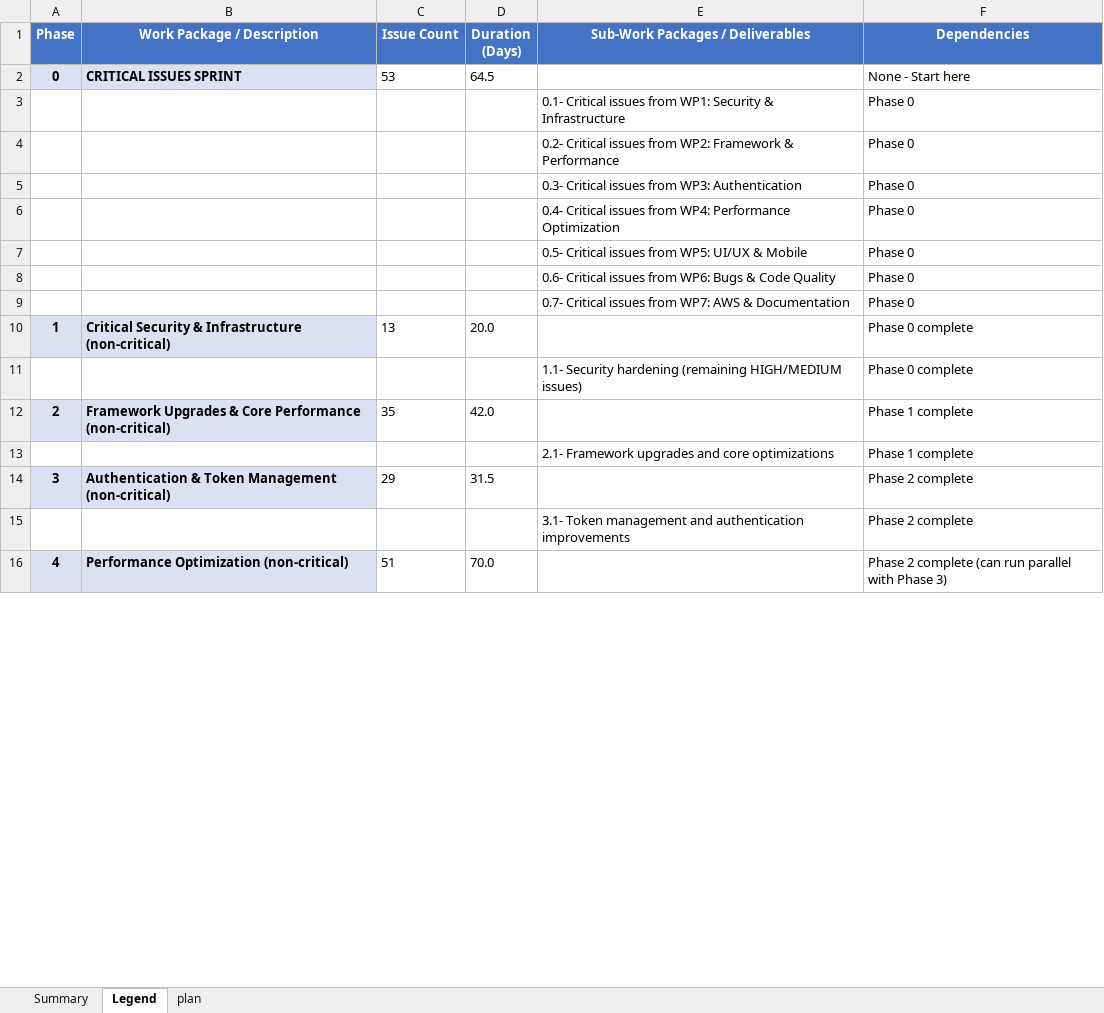
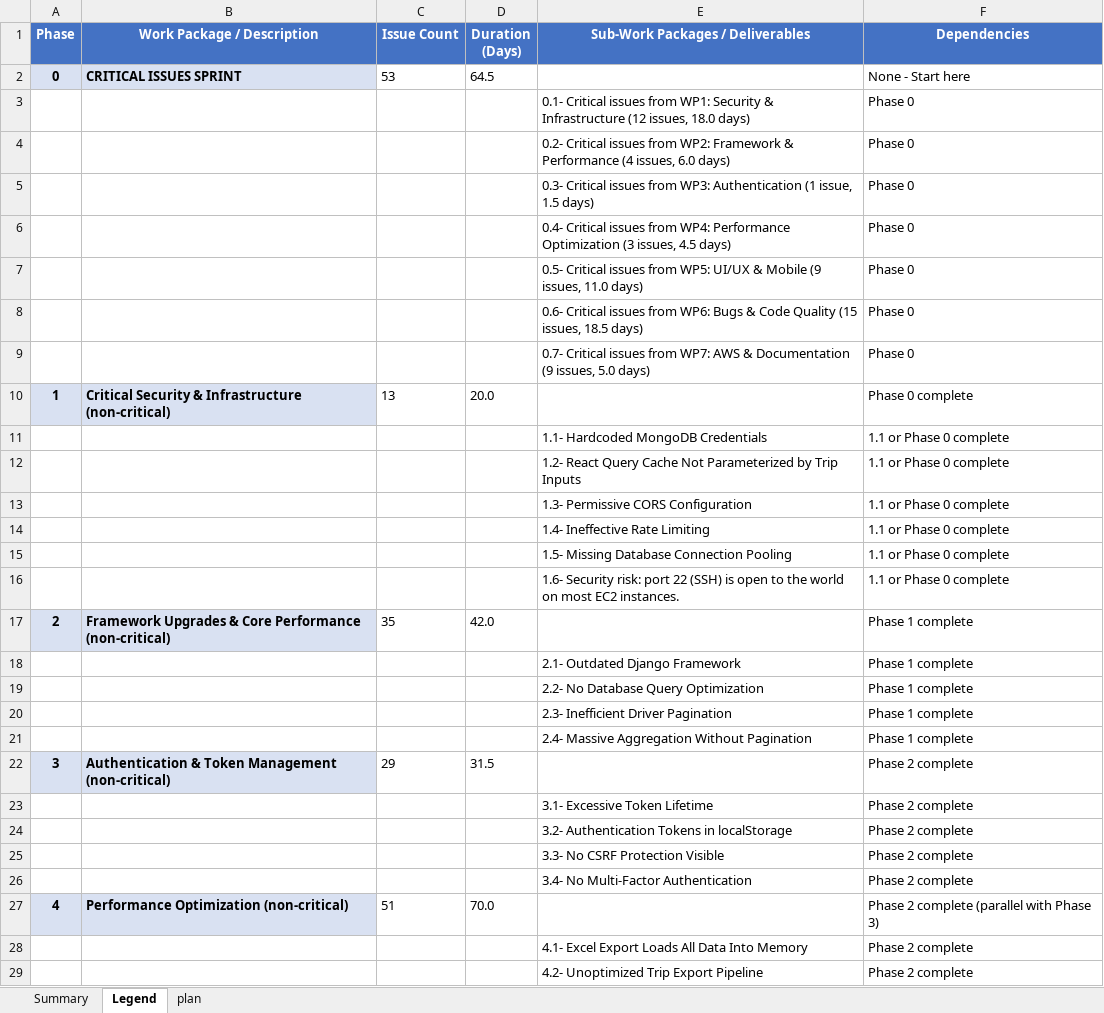
Before and after one commit to NourhanRasheed96/JTNY, an Excel workbook: finalized_reorganized_enhanced.xlsx, sheet Legend, drawn as a sheet; only a part is shown; values as stored, in another font and other column widths than the file's, no borders; removed rows and columns are numbered as before the commit, all else as after; the diff covers the shown part only; the diff names each change by its address in the sheet, - before the commit and + after, or states it on an @@ line.

```diff
--- a/finalized_reorganized_enhanced.xlsx (sheet Legend)
+++ b/finalized_reorganized_enhanced.xlsx (sheet Legend)
-E3 (Sub-Work Packages / Deliverables): …& Infrastructure
+E3 (Sub-Work Packages / Deliverables): …& Infrastructure (12 issues, 18.0 days)
-E4 (Sub-Work Packages / Deliverables): …& Performance
+E4 (Sub-Work Packages / Deliverables): …& Performance (4 issues, 6.0 days)
-E5 (Sub-Work Packages / Deliverables): …WP3: Authentication
+E5 (Sub-Work Packages / Deliverables): …WP3: Authentication (1 issue, 1.5 days)
-E6 (Sub-Work Packages / Deliverables): …Performance Optimization
+E6 (Sub-Work Packages / Deliverables): …Performance Optimization (3 issues, 4.5 days)
-E7 (Sub-Work Packages / Deliverables): …& Mobile
+E7 (Sub-Work Packages / Deliverables): …& Mobile (9 issues, 11.0 days)
-E8 (Sub-Work Packages / Deliverables): …Code Quality
+E8 (Sub-Work Packages / Deliverables): …Code Quality (15 issues, 18.5 days)
-E9 (Sub-Work Packages / Deliverables): …& Documentation
+E9 (Sub-Work Packages / Deliverables): …& Documentation (9 issues, 5.0 days)
-row 11:  |  |  |  | 1.1- Security hardening (remaining HIGH/MEDIUM issues) | Phase 0 complete
+row 11:  |  |  |  | 1.1- Hardcoded MongoDB Credentials | 1.1 or Phase 0 complete
+row 12:  |  |  |  | 1.2- React Query Cache Not Parameterized by Trip Inputs | 1.1 or Phase 0 complete
+row 13:  |  |  |  | 1.3- Permissive CORS Configuration | 1.1 or Phase 0 complete
+row 14:  |  |  |  | 1.4- Ineffective Rate Limiting | 1.1 or Phase 0 complete
+row 15:  |  |  |  | 1.5- Missing Database Connection Pooling | 1.1 or Phase 0 complete
+row 16:  |  |  |  | 1.6- Security risk: port 22 (SSH) is open to the world on most EC2 instances. | 1.1 or Phase 0 complete
-E18 (Sub-Work Packages / Deliverables): 2.1- Framework upgrades and core optimizations
+E18 (Sub-Work Packages / Deliverables): 2.1- Outdated Django Framework
+row 19:  |  |  |  | 2.2- No Database Query Optimization | Phase 1 complete
+row 20:  |  |  |  | 2.3- Inefficient Driver Pagination | Phase 1 complete
+row 21:  |  |  |  | 2.4- Massive Aggregation Without Pagination | Phase 1 complete
+row 23:  |  |  |  | 3.1- Excessive Token Lifetime | Phase 2 complete
-E24 (Sub-Work Packages / Deliverables): 3.1- Token management and authentication improvements
+E24 (Sub-Work Packages / Deliverables): 3.2- Authentication Tokens in localStorage
+row 25:  |  |  |  | 3.3- No CSRF Protection Visible | Phase 2 complete
+row 26:  |  |  |  | 3.4- No Multi-Factor Authentication | Phase 2 complete
-F27 (Dependencies): Phase 2 complete (can run parallel with Phase 3)
+F27 (Dependencies): Phase 2 complete (parallel with Phase 3)
+row 28:  |  |  |  | 4.1- Excel Export Loads All Data Into Memory | Phase 2 complete
+row 29:  |  |  |  | 4.2- Unoptimized Trip Export Pipeline | Phase 2 complete
```
Also changed, not shown: 23 added rows, 11 removed rows and 2 edited cells elsewhere in this sheet.
